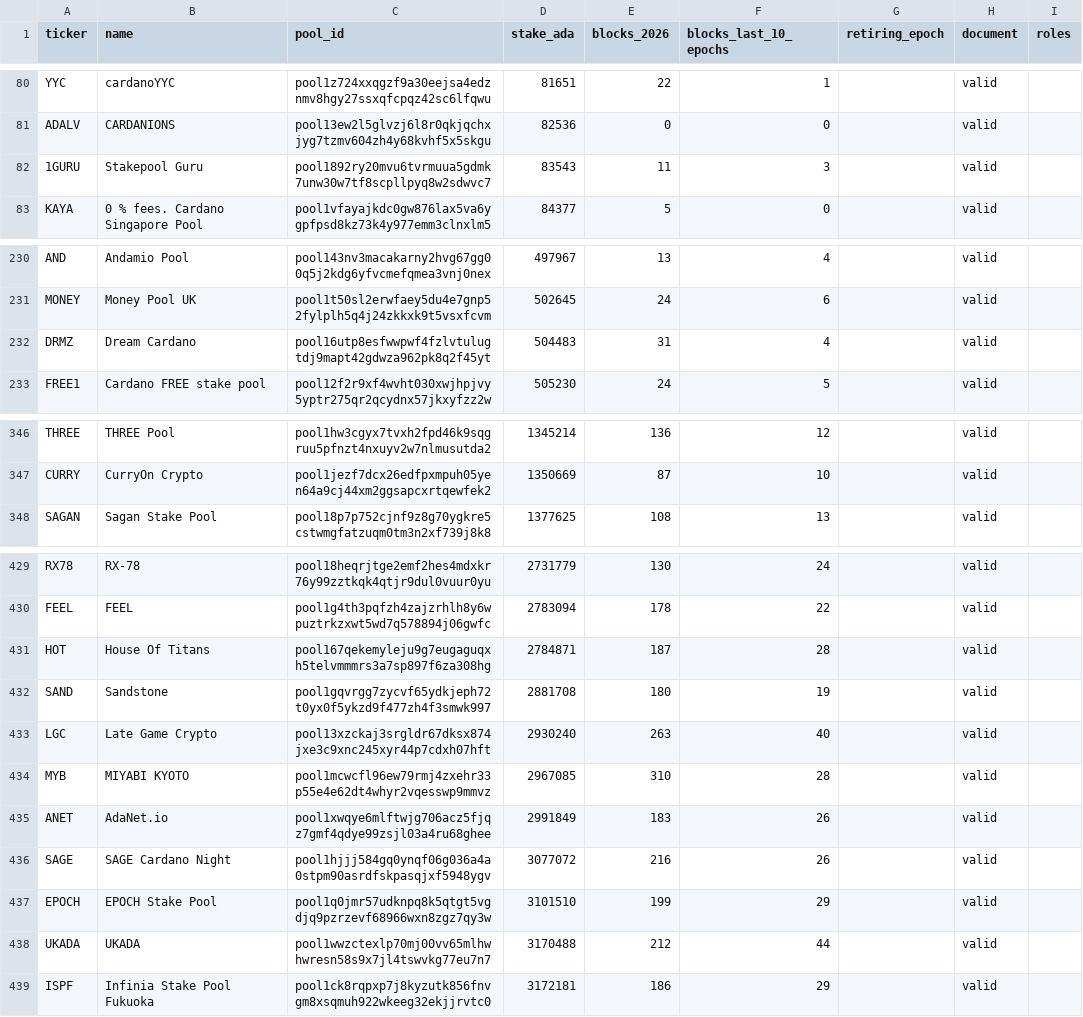
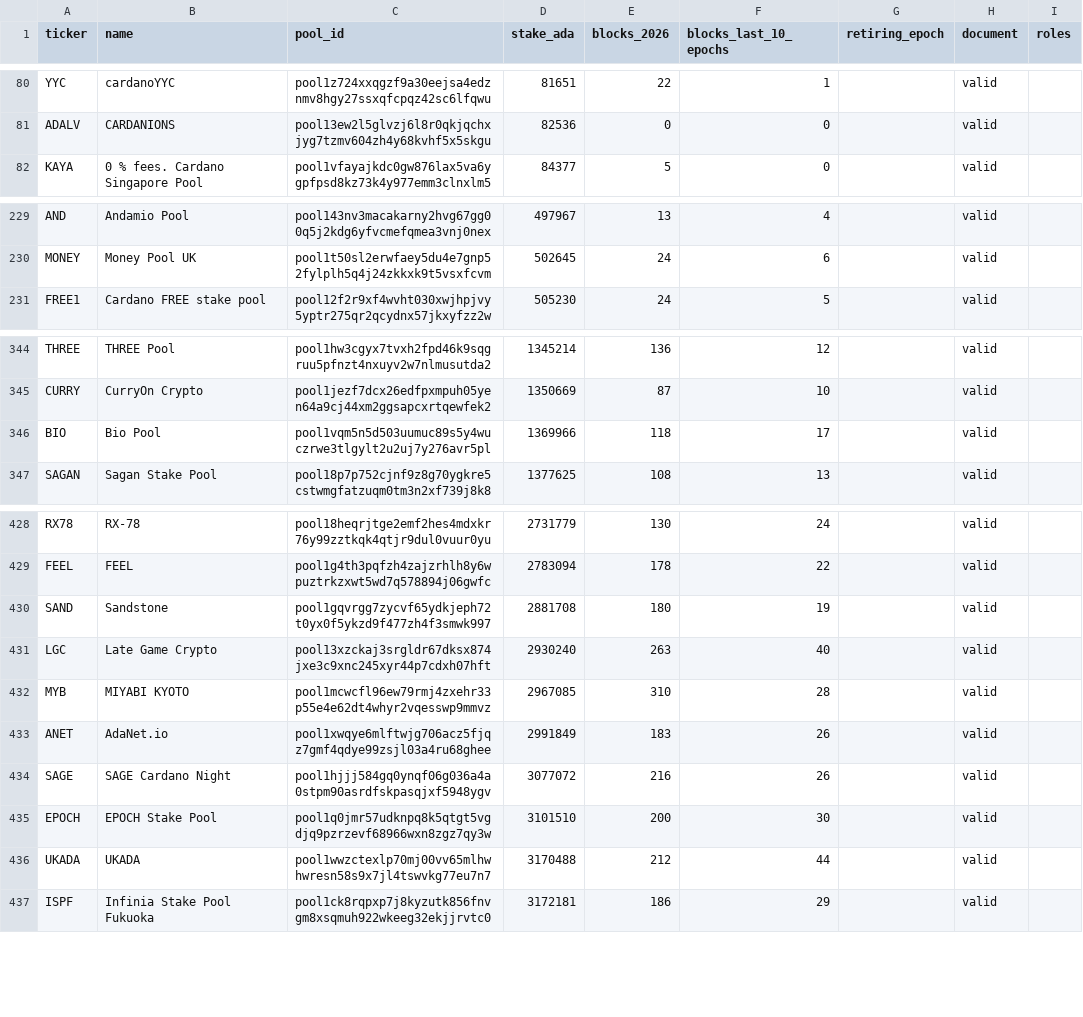
Before and after one commit to GS1973/gs1973.github.io, a CSV file: pools.csv, drawn as a sheet; only a part is shown, gaps mark what is left out; the diff covers the shown part only.

Commit message:
Pool and DRep list, dashboard: epoch 668, 2026-11-17

```diff
--- a/pools.csv
+++ b/pools.csv
@@ -81,3 +81,2 @@ YYC,cardanoYYC,pool1z724xxqgzf9a30eejsa4edznmv8hgy27ssxqfcpqz42sc6lfqwu,81651,22
 ADALV,CARDANIONS,pool13ew2l5glvzj6l8r0qkjqchxjyg7tzmv604zh4y68kvhf5x5skgu,82536,0,0,,valid,
-1GURU,Stakepool Guru,pool1892ry20mvu6tvrmuua5gdmk7unw30w7tf8scpllpyq8w2sdwvc7,83543,11,3,,valid,
 KAYA,0 % fees. Cardano Singapore Pool,pool1vfayajkdc0gw876lax5va6ygpfpsd8kz73k4y977emm3clnxlm5,84377,5,0,,valid,
@@ -231,3 +230,2 @@ AND,Andamio Pool,pool143nv3macakarny2hvg67gg00q5j2kdg6yfvcmefqmea3vnj0nex,497967
 MONEY,Money Pool UK,pool1t50sl2erwfaey5du4e7gnp52fylplh5q4j24zkkxk9t5vsxfcvm,502645,24,6,,valid,
-DRMZ,Dream Cardano,pool16utp8esfwwpwf4fzlvtulugtdj9mapt42gdwza962pk8q2f45yt,504483,31,4,,valid,
 FREE1,Cardano FREE stake pool,pool12f2r9xf4wvht030xwjhpjvy5yptr275qr2qcydnx57jkxyfzz2w,505230,24,5,,valid,
@@ -347,2 +345,3 @@ THREE,THREE Pool,pool1hw3cgyx7tvxh2fpd46k9sqgruu5pfnzt4nxuyv2w7nlmusutda2,134521
 CURRY,CurryOn Crypto,pool1jezf7dcx26edfpxmpuh05yen64a9cj44xm2ggsapcxrtqewfek2,1350669,87,10,,valid,
+BIO,Bio Pool,pool1vqm5n5d503uumuc89s5y4wuczrwe3tlgylt2u2uj7y276avr5pl,1369966,118,17,,valid,
 SAGAN,Sagan Stake Pool,pool18p7p752cjnf9z8g70ygkre5cstwmgfatzuqm0tm3n2xf739j8k8,1377625,108,13,,valid,
@@ -430,3 +429,2 @@ RX78,RX-78,pool18heqrjtge2emf2hes4mdxkr76y99zztkqk4qtjr9dul0vuur0yu,2731779,130,
 FEEL,FEEL,pool1g4th3pqfzh4zajzrhlh8y6wpuztrkzxwt5wd7q578894j06gwfc,2783094,178,22,,valid,
-HOT,House Of Titans,pool167qekemyleju9g7eugaguqxh5telvmmmrs3a7sp897f6za308hg,2784871,187,28,,valid,
 SAND,Sandstone,pool1gqvrgg7zycvf65ydkjeph72t0yx0f5ykzd9f477zh4f3smwk997,2881708,180,19,,valid,
@@ -436,3 +434,3 @@ ANET,AdaNet.io,pool1xwqye6mlftwjg706acz5fjqz7gmf4qdye99zsjl03a4ru68ghee,2991849,
 SAGE,SAGE Cardano Night,pool1hjjj584gq0ynqf06g036a4a0stpm90asrdfskpasqjxf5948ygv,3077072,216,26,,valid,
-EPOCH,EPOCH Stake Pool,pool1q0jmr57udknpq8k5qtgt5vgdjq9pzrzevf68966wxn8zgz7qy3w,3101510,199,29,,valid,
+EPOCH,EPOCH Stake Pool,pool1q0jmr57udknpq8k5qtgt5vgdjq9pzrzevf68966wxn8zgz7qy3w,3101510,200,30,,valid,
 UKADA,UKADA,pool1wwzctexlp70mj00vv65mlhwhwresn58s9x7jl4tswvkg77eu7n7,3170488,212,44,,valid,
```
Also changed, not shown: 4 edited cells elsewhere in this file, 12 other files.
